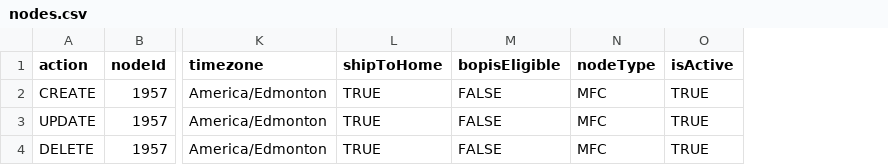
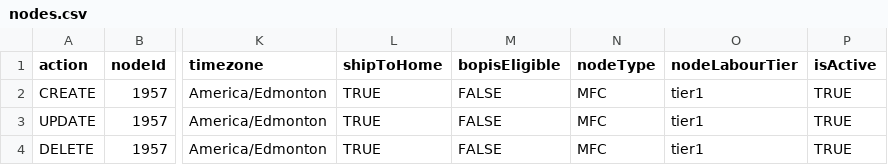
Before and after one commit to jimmydavenextuple/pe-masterdata-uservice-dummy, a CSV file: src/main/resources/static/templates/nodes.csv, drawn as a sheet; only a part is shown, gaps mark what is left out; the diff names each change by its address in the sheet, - before the commit and + after, or states it on an @@ line.

Commit message:
Merged in PCBS-245-change-in-the-node-csv (pull request #65)
PCBS-245 change in the node csv

* PCBS-245-changes-in-the-node-csv

* PCBS-245-changes-in-the-node-csv


Approved-by: Jimmy Dave
Approved-by: Abhishek Singhal

```diff
--- a/src/main/resources/static/templates/nodes.csv
+++ b/src/main/resources/static/templates/nodes.csv
+column O (nodeLabourTier), rows 2-4: all tier1
```
